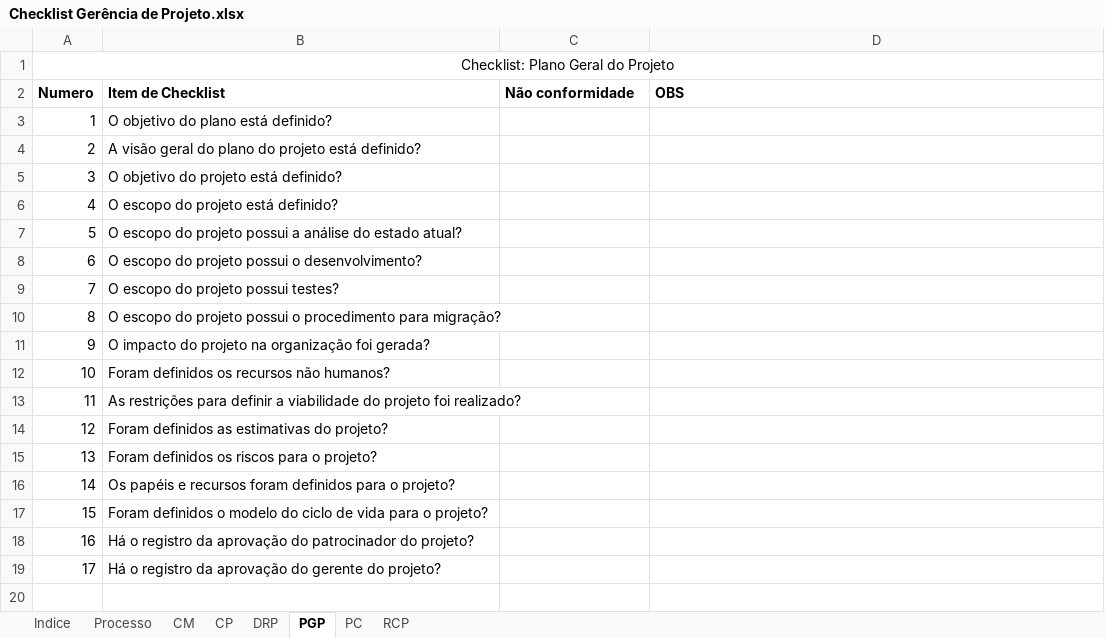
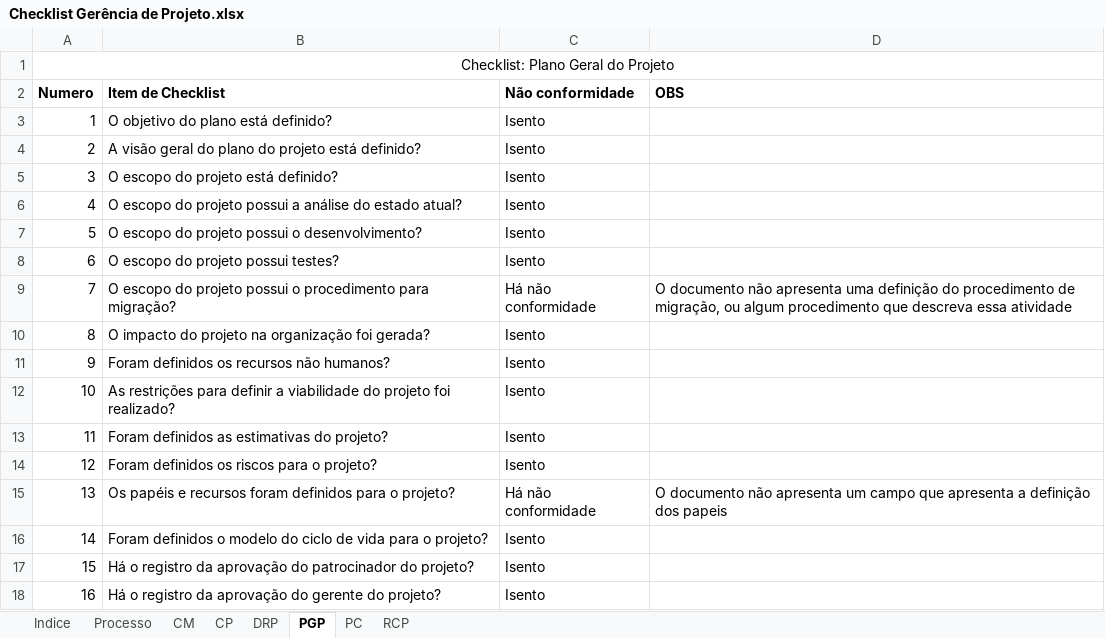
Before and after one commit to jonassuncao/QualidadeSoftware, an Excel workbook: Etapa 2/Checklist Gerência de Projeto.xlsx, sheet PGP, drawn as a sheet; values as stored, in another font and other column widths than the file's, no borders; removed rows and columns are numbered as before the commit, all else as after; the diff names each change by its address in the sheet, - before the commit and + after, or states it on an @@ line.

Commit message:
Update Josué

```diff
--- a/Etapa 2/Checklist Gerência de Projeto.xlsx (sheet PGP)
+++ b/Etapa 2/Checklist Gerência de Projeto.xlsx (sheet PGP)
-C3:C4 (Não conformidade): (empty)
+C3:C4 (Não conformidade): Isento
-row 5: 3 | O objetivo do projeto está definido?
@@ column A (Numero) renumbered from row 5 down @@
-C5:C8 (Não conformidade): (empty)
+C5:C8 (Não conformidade): Isento
-C9 (Não conformidade): (empty)
+C9 (Não conformidade): Há não conformidade
-D9 (OBS): (empty)
+D9 (OBS): O documento não apresenta uma definição do procedimento de migração, ou algum procedimento que descreva essa atividade
-C10:C14 (Não conformidade): (empty)
+C10:C14 (Não conformidade): Isento
-C15 (Não conformidade): (empty)
+C15 (Não conformidade): Há não conformidade
-D15 (OBS): (empty)
+D15 (OBS): O documento não apresenta um campo que apresenta a definição dos papeis
-C16:C18 (Não conformidade): (empty)
+C16:C18 (Não conformidade): Isento
```
Also changed, not shown: formulas that keep their value.
